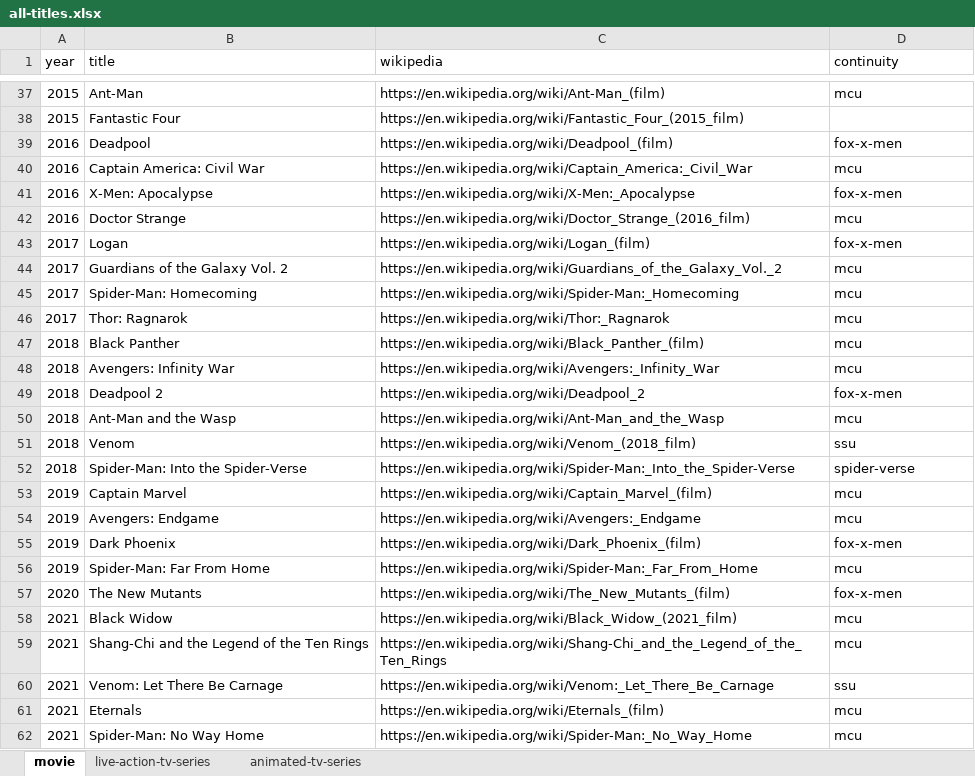
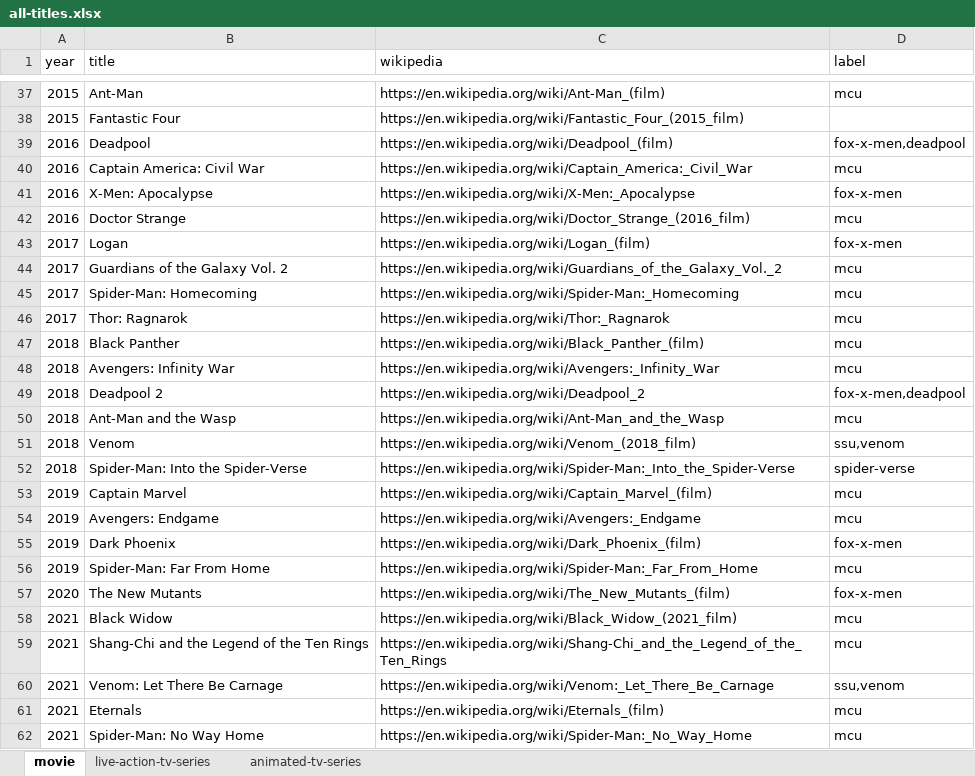
Before and after one commit to ZYinMD/marvelsnap-on-screen, an Excel workbook: facts/step4/all-titles.xlsx, sheet movie, drawn as a sheet; only a part is shown, gaps mark what is left out; values as stored, in another font and other column widths than the file's, no borders; the diff names each change by its address in the sheet, - before the commit and + after, or states it on an @@ line.

Commit message:
facts: restructure: use "label" instead of "continuity"

```diff
--- a/facts/step4/all-titles.xlsx (sheet movie)
+++ b/facts/step4/all-titles.xlsx (sheet movie)
-D1: continuity
+D1: label
-D39 (label): fox-x-men
+D39 (label): fox-x-men,deadpool
-D49 (label): fox-x-men
+D49 (label): fox-x-men,deadpool
-D51 (label): ssu
+D51 (label): ssu,venom
-D60 (label): ssu
+D60 (label): ssu,venom
```
Also changed, not shown: sheet live-action-tv-series, sheet animated-tv-series, 1 other file.
